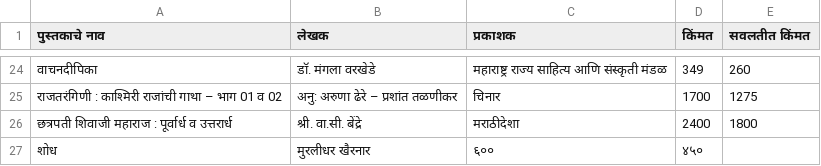
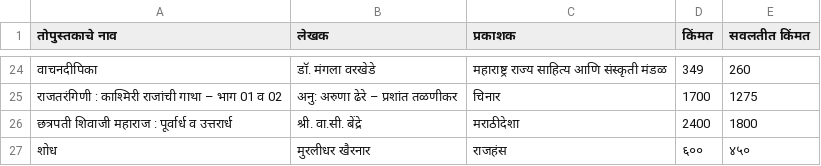
Before and after one commit to vyasvihaanv-cyber/25-Off-Books-List, a CSV file: books_marathi.csv, drawn as a sheet; only a part is shown, gaps mark what is left out; the diff names each change by its address in the sheet, - before the commit and + after, or states it on an @@ line.

Commit message:
Update books_marathi.csv

```diff
--- a/books_marathi.csv
+++ b/books_marathi.csv
-A1: पुस्तकाचे नाव
+A1: तोपुस्तकाचे नाव
-C27 (प्रकाशक): ६००
+C27 (प्रकाशक): राजहंस
-D27 (किंमत): ४५०
+D27 (किंमत): ६००
-E27 (सवलतीत किंमत): (empty)
+E27 (सवलतीत किंमत): ४५०
```
